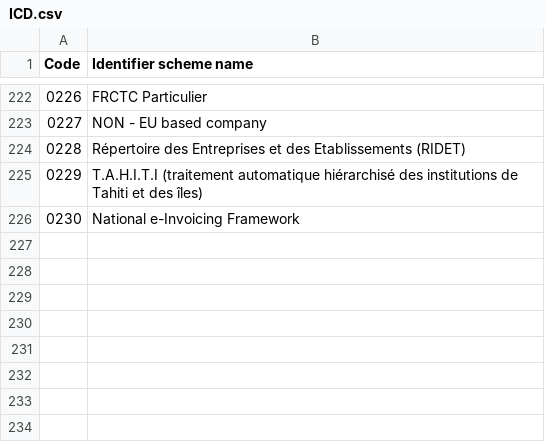
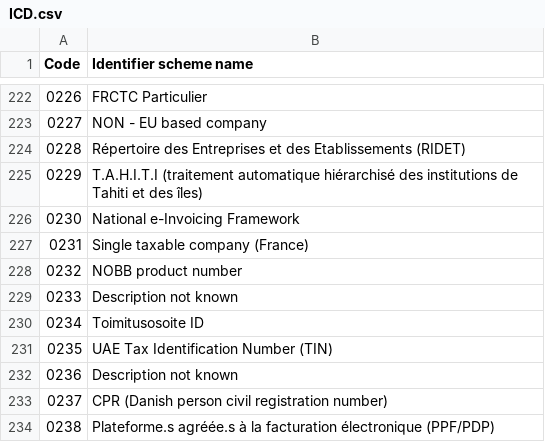
Before and after one commit to svanteschubert/EU-Codelist-Normalizer, a CSV file: xlsx/ICD.csv, drawn as a sheet; only a part is shown, gaps mark what is left out; the diff names each change by its address in the sheet, - before the commit and + after, or states it on an @@ line.

Commit message:
14_2024-11-15: EN 16931 code lists effective 2024-11-15
Spreadsheet: EN16931 code lists values v14 - used from 2024-11-15.xlsx (r01, sha256 a55edd22bc024bea907e17f83b23c26540bd1449cd0b8aee949835867ad0ca82)
Genericode: cef-genericodes-2024-11-15.zip (r01, sha256 0b7935a66f618ae6fc0a3bcf7b743f1386d6c8a9c2381305de8f909892e2b07d)

Code-List-Release: 14_2024-11-15
Effective-Date: 2024-11-15
Spreadsheet-From: 14_2024-11-15/r01
Genericode-From: 14_2024-11-15/r01
Source-Commit: a5f8c259420cf3c5a094e2fa07a5c8b7dc258737

```diff
--- a/xlsx/ICD.csv
+++ b/xlsx/ICD.csv
+row 227: 0231 | Single taxable company (France)
+row 228: 0232 | NOBB product number
+row 229: 0233 | Description not known
+row 230: 0234 | Toimitusosoite ID
+row 231: 0235 | UAE Tax Identification Number (TIN)
+row 232: 0236 | Description not known
+row 233: 0237 | CPR (Danish person civil registration number)
+row 234: 0238 | Plateforme.s agréée.s à la facturation électronique (PPF/PDP)
```
Also changed, not shown: xlsx/Currency.csv, xlsx/EAS.csv, 18 other files.
